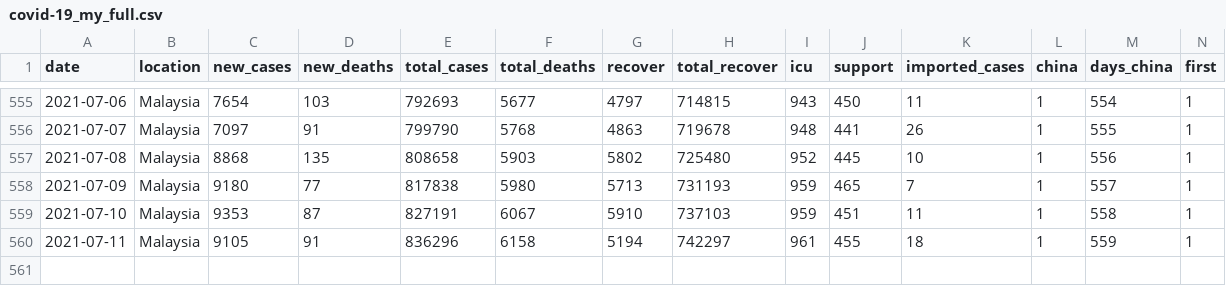
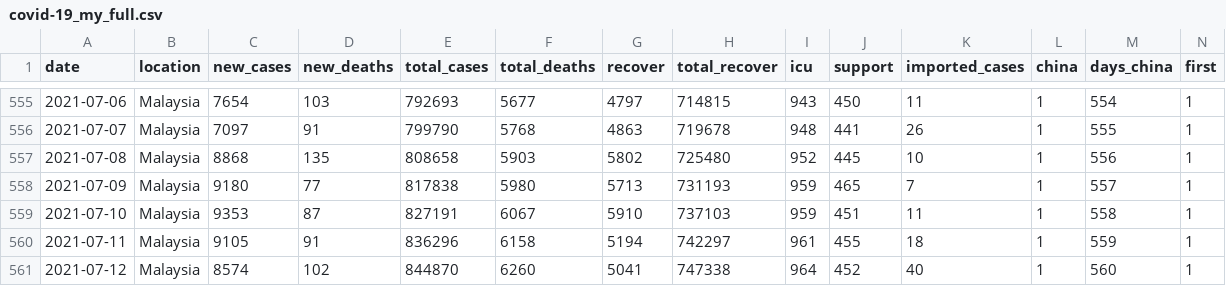
Before and after one commit to wnarifin/covid-19-malaysia-sir, a CSV file: covid-19_my_full.csv, drawn as a sheet; only a part is shown, gaps mark what is left out; rows hold the shown columns only; the diff names each change by its address in the sheet, - before the commit and + after, or states it on an @@ line.

```diff
--- a/covid-19_my_full.csv
+++ b/covid-19_my_full.csv
+row 561: 2021-07-12 | Malaysia | 8574 | 102 | 844870 | 6260 | 5041 | 747338 | 964 | 452 | 40 | 1 | 560 | 1
```
Also changed, not shown: fitted_sir.csv, 3 other files.
